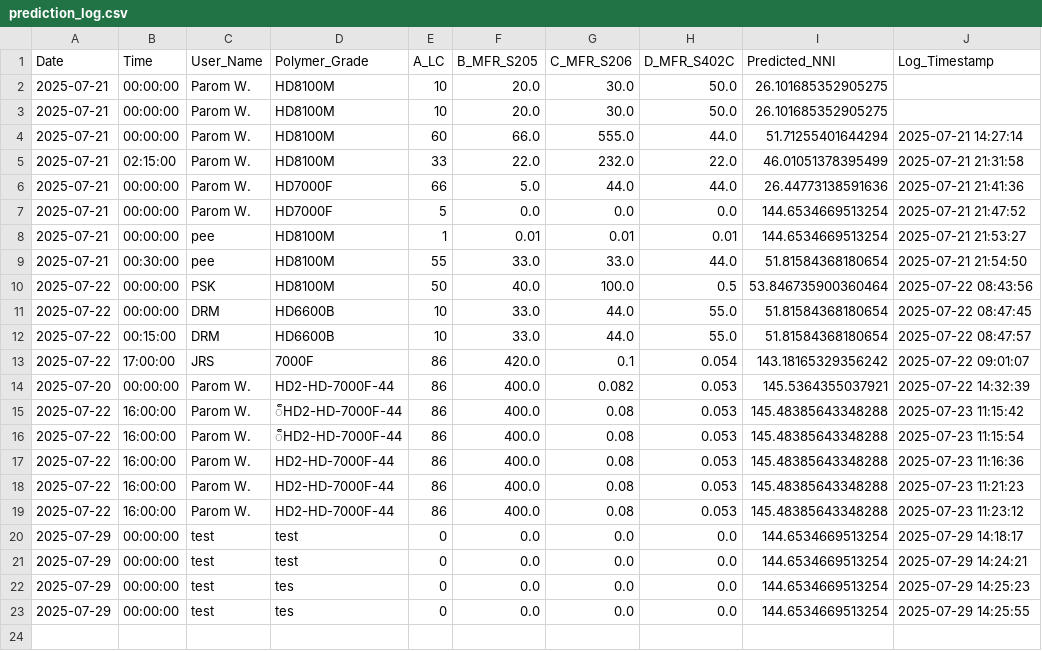
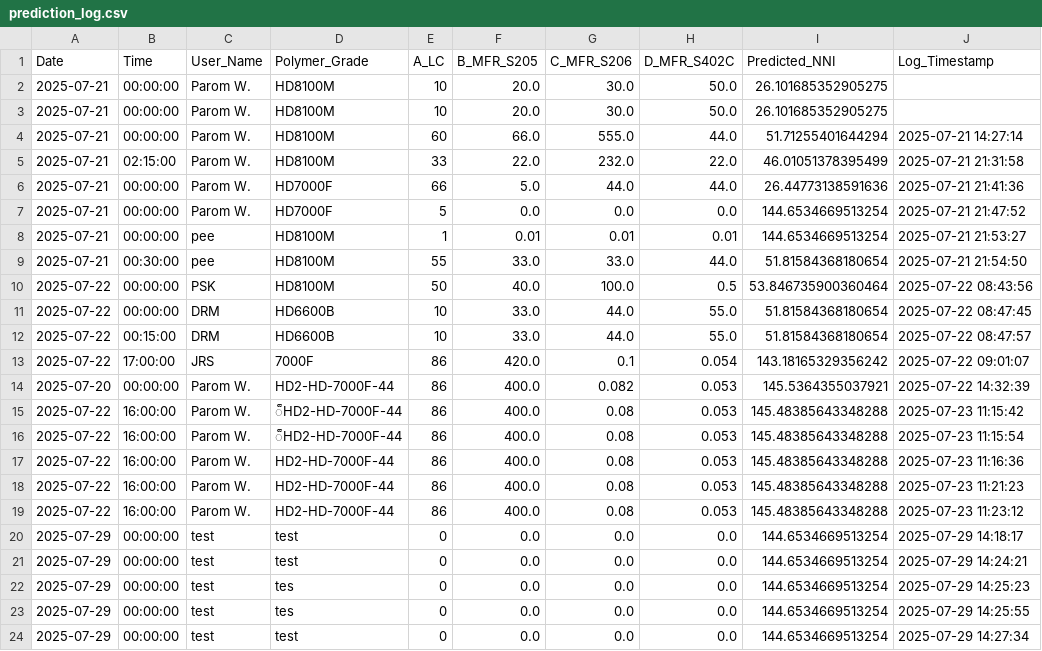
Before and after one commit to grinzsolo/NNIHD2, a CSV file: prediction_log.csv, drawn as a sheet; the diff names each change by its address in the sheet, - before the commit and + after, or states it on an @@ line.

Commit message:
📈 New prediction entry added

```diff
--- a/prediction_log.csv
+++ b/prediction_log.csv
+row 24: 2025-07-29 | 00:00:00 | test | test | 0 | 0.0 | 0.0 | 0.0 | 144.6534669513254 | 2025-07-29 14:27:34
```
